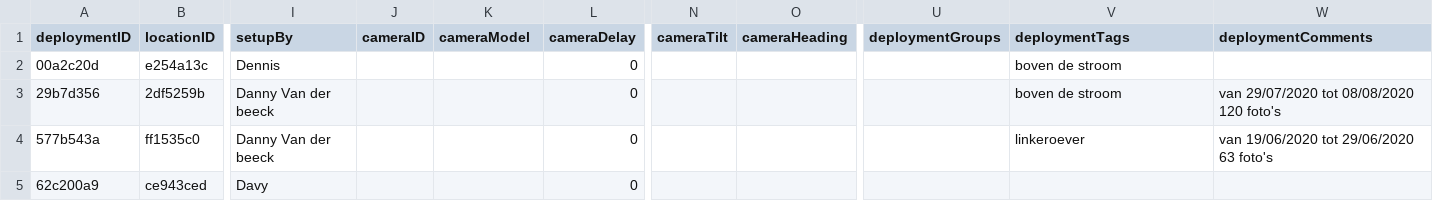
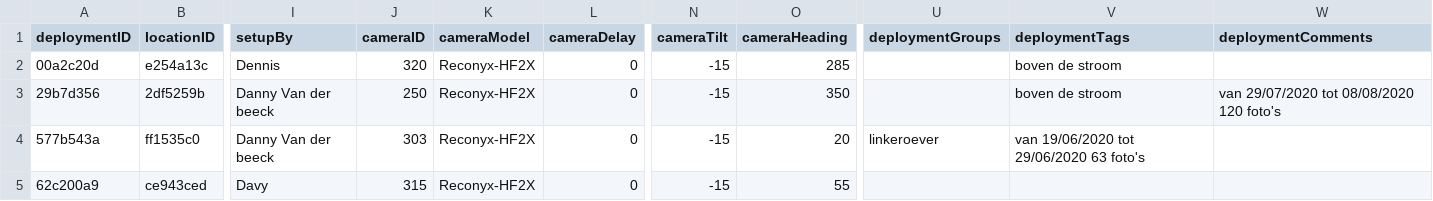
Before and after one commit to tdwg/camtrap-dp, a CSV file: example/deployments.csv, drawn as a sheet; only a part is shown, gaps mark what is left out; the diff names each change by its address in the sheet, - before the commit and + after, or states it on an @@ line.

Commit message:
Add cameraID, cameraModel, cameraTilt, cameraHeading
- cameraID: MICA uses camera numbers, but unknown which ones are used for these deployments specifically. Numbers were chosen that do correspond with the numbers used for the corresponding area
- cameraModel: Reconyx-HF2X
- cameraTilt: no data available, but all tilting down at about -15 degrees
- cameraHeading: derived from looking at Google maps (285 west, 350 north, 20 north, 55 northeast)

Co-Authored-By: EmmaCartuyvels1 <44839819+EmmaCartuyvels1@users.noreply.github.com>

```diff
--- a/example/deployments.csv
+++ b/example/deployments.csv
-J2 (cameraID): (empty)
+J2 (cameraID): 320
-K2:K5 (cameraModel): (empty)
+K2:K5 (cameraModel): Reconyx-HF2X
-N2:N5 (cameraTilt): (empty)
+N2:N5 (cameraTilt): -15
-O2 (cameraHeading): (empty)
+O2 (cameraHeading): 285
-J3 (cameraID): (empty)
+J3 (cameraID): 250
-O3 (cameraHeading): (empty)
+O3 (cameraHeading): 350
-J4 (cameraID): (empty)
+J4 (cameraID): 303
-O4 (cameraHeading): (empty)
+O4 (cameraHeading): 20
-U4 (deploymentGroups): (empty)
+U4 (deploymentGroups): linkeroever
-V4 (deploymentTags): linkeroever
+V4 (deploymentTags): van 19/06/2020 tot 29/06/2020 63 foto's
-W4 (deploymentComments): van 19/06/2020 tot 29/06/2020 63 foto's
+W4 (deploymentComments): (empty)
-J5 (cameraID): (empty)
+J5 (cameraID): 315
-O5 (cameraHeading): (empty)
+O5 (cameraHeading): 55
```
